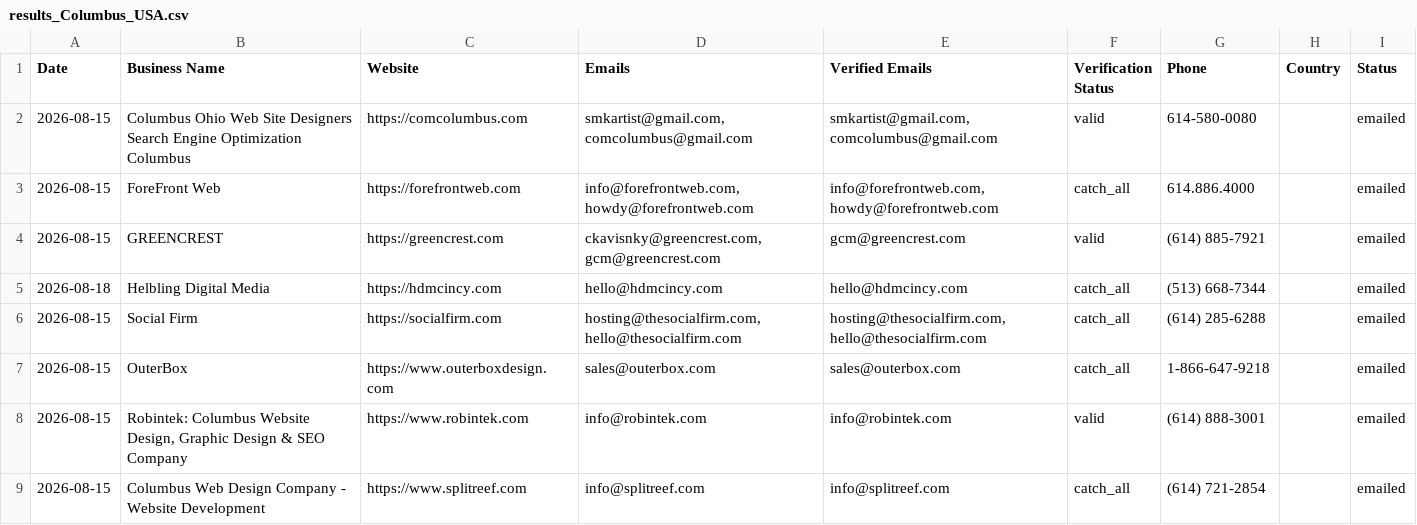
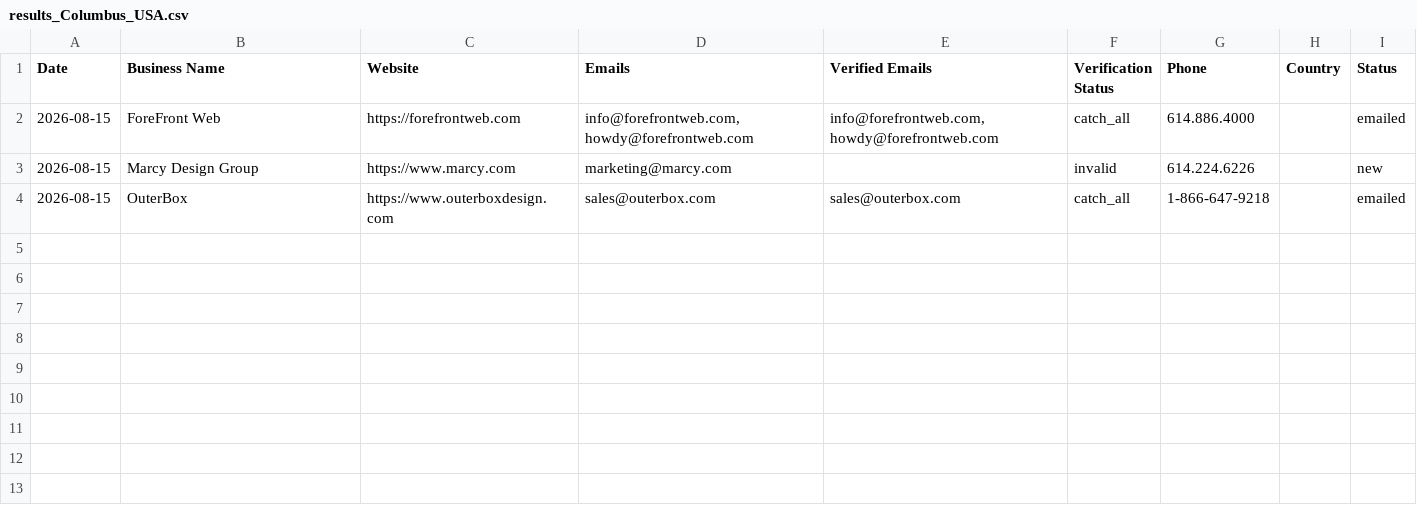
Before and after one commit to zestmastral-glitch/AI-B2B-Lead-Finder, a CSV file: data/results_Columbus_USA.csv, drawn as a sheet.

```diff
--- a/data/results_Columbus_USA.csv
+++ b/data/results_Columbus_USA.csv
@@ -1,9 +1,4 @@
 Date,Business Name,Website,Emails,Verified Emails,Verification Status,Phone,Country,Status
-2026-08-15,Columbus Ohio Web Site Designers Search Engine Optimization Columbus,https://comcolumbus.com,"smkartist@gmail.com, comcolumbus@gmail.com","smkartist@gmail.com, comcolumbus@gmail.com",valid,614-580-0080,,emailed
 2026-08-15,ForeFront Web,https://forefrontweb.com,"info@forefrontweb.com, howdy@forefrontweb.com","info@forefrontweb.com, howdy@forefrontweb.com",catch_all,614.886.4000,,emailed
-2026-08-15,GREENCREST,https://greencrest.com,"ckavisnky@greencrest.com, gcm@greencrest.com",gcm@greencrest.com,valid,(614) 885-7921,,emailed
-2026-08-18,Helbling Digital Media,https://hdmcincy.com,hello@hdmcincy.com,hello@hdmcincy.com,catch_all,(513) 668-7344,,emailed
-2026-08-15,Social Firm,https://socialfirm.com,"hosting@thesocialfirm.com, hello@thesocialfirm.com","hosting@thesocialfirm.com, hello@thesocialfirm.com",catch_all,(614) 285-6288,,emailed
+2026-08-15,Marcy Design Group,https://www.marcy.com,marketing@marcy.com,,invalid,614.224.6226,,new
 2026-08-15,OuterBox,https://www.outerboxdesign.com,sales@outerbox.com,sales@outerbox.com,catch_all,1-866-647-9218,,emailed
-2026-08-15,"Robintek: Columbus Website Design, Graphic Design & SEO Company",https://www.robintek.com,info@robintek.com,info@robintek.com,valid,(614) 888-3001,,emailed
-2026-08-15,Columbus Web Design Company - Website Development,https://www.splitreef.com,info@splitreef.com,info@splitreef.com,catch_all,(614) 721-2854,,emailed
```
Also changed, not shown: 2 other files.
